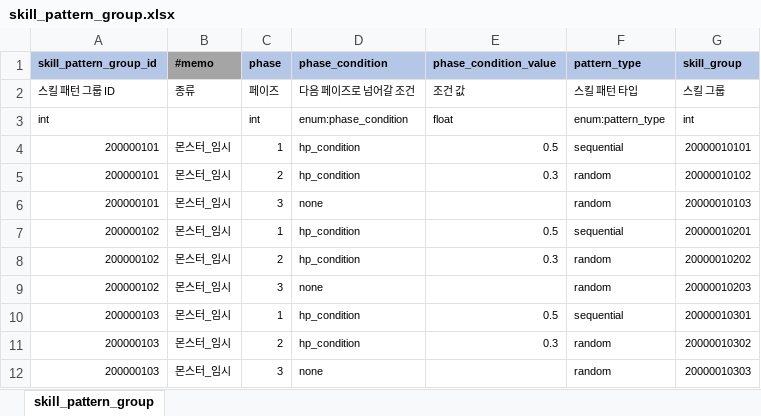
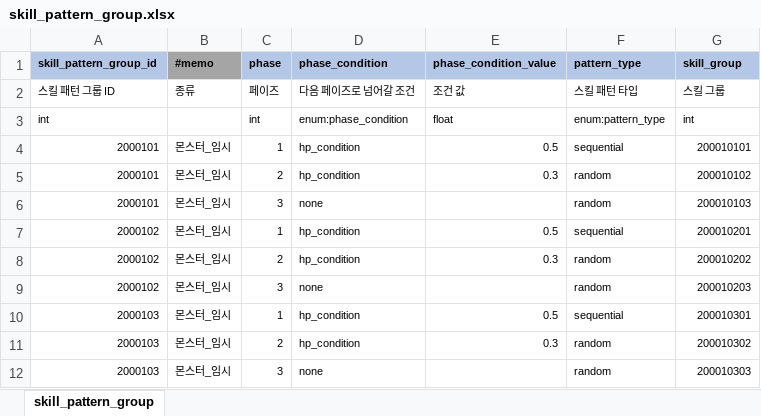
Before and after one commit to YerimYerim/Go.D.Taekwon, an Excel workbook: GameData/Excel/skill_pattern_group.xlsx, sheet skill_pattern_group, drawn as a sheet; values as stored, in another font and other column widths than the file's, no borders; the diff names each change by its address in the sheet, - before the commit and + after, or states it on an @@ line.

```diff
--- a/GameData/Excel/skill_pattern_group.xlsx (sheet skill_pattern_group)
+++ b/GameData/Excel/skill_pattern_group.xlsx (sheet skill_pattern_group)
-A4:A6 (skill_pattern_group_id): 200000101
+A4:A6 (skill_pattern_group_id): 2000101
-G4 (skill_group): 20000010101
+G4 (skill_group): 200010101
-G5 (skill_group): 20000010102
+G5 (skill_group): 200010102
-G6 (skill_group): 20000010103
+G6 (skill_group): 200010103
-A7:A9 (skill_pattern_group_id): 200000102
+A7:A9 (skill_pattern_group_id): 2000102
-G7 (skill_group): 20000010201
+G7 (skill_group): 200010201
-G8 (skill_group): 20000010202
+G8 (skill_group): 200010202
-G9 (skill_group): 20000010203
+G9 (skill_group): 200010203
-A10:A12 (skill_pattern_group_id): 200000103
+A10:A12 (skill_pattern_group_id): 2000103
-G10 (skill_group): 20000010301
+G10 (skill_group): 200010301
-G11 (skill_group): 20000010302
+G11 (skill_group): 200010302
-G12 (skill_group): 20000010303
+G12 (skill_group): 200010303
```
Also changed, not shown: GameData/Excel/monster.xlsx, GameData/Excel/skill_group.xlsx, 3 other files.
